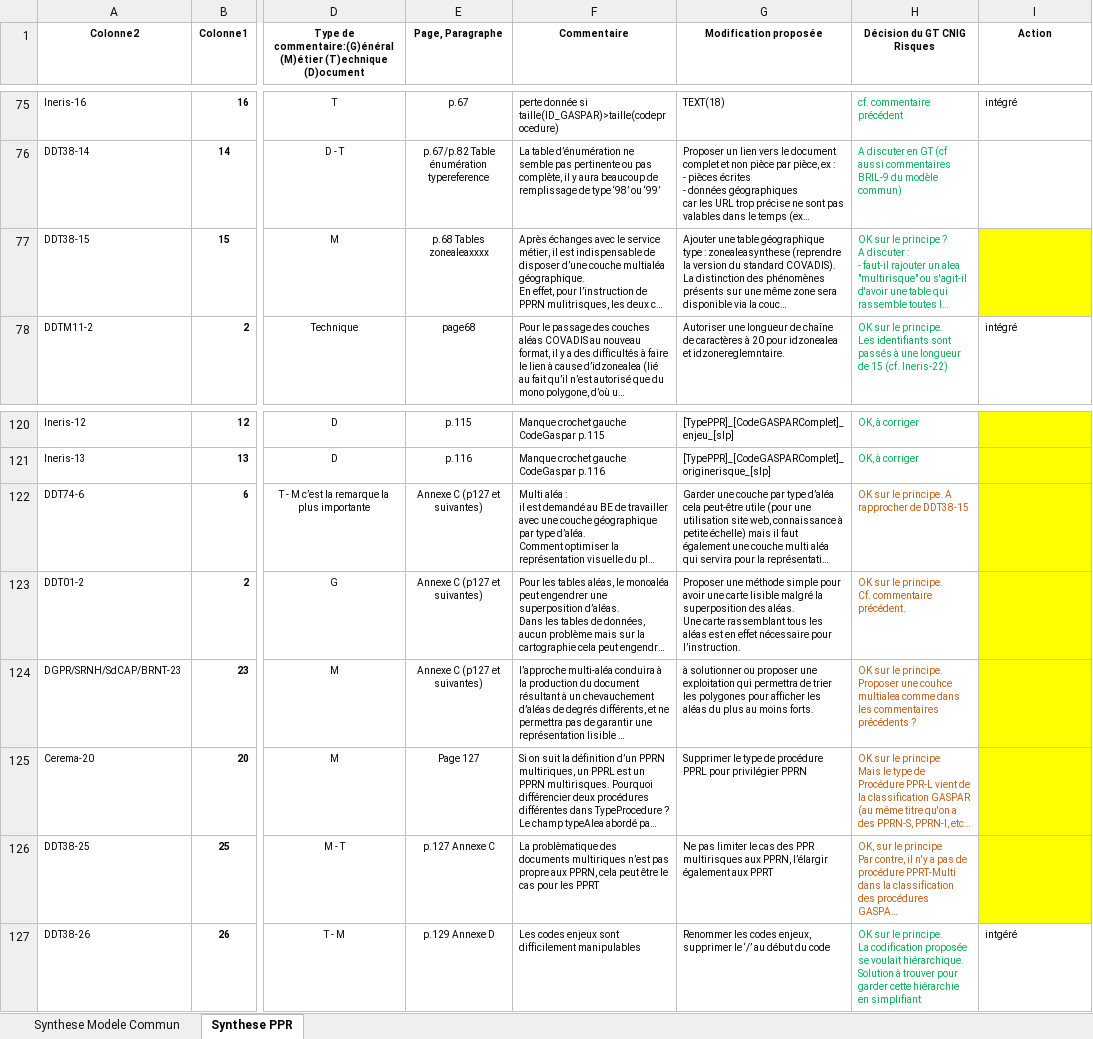
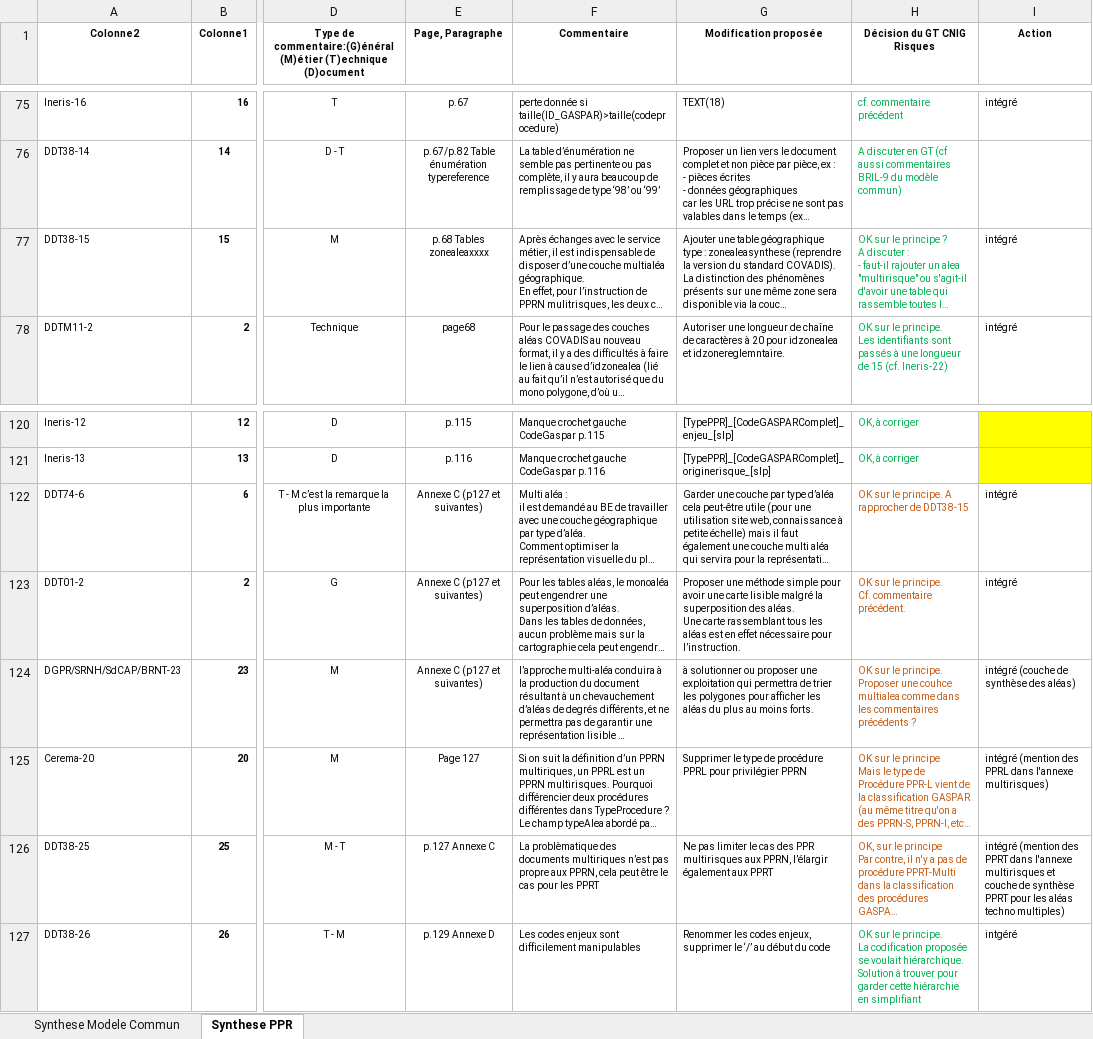
Before and after one commit to cnigfr/Geostandards-Risques, an Excel workbook: suivi/2024-05_06-Consultation-publique/Synthes-Commentaires-ModeleCommun-PPR.xlsx, sheet Synthese PPR, drawn as a sheet; only a part is shown, gaps mark what is left out; long unchanged cells end in …; values as stored, in another font and other column widths than the file's, no borders; table styles not drawn; the diff names each change by its address in the sheet, - before the commit and + after, or states it on an @@ line.

Commit message:
traitement commentaires :DDT88-15, DDT38-25, DDT74-6; DDT01-2, BRNT-23 et Cerema-20 (multirisques)

```diff
--- a/suivi/2024-05_06-Consultation-publique/Synthes-Commentaires-ModeleCommun-PPR.xlsx (sheet Synthese PPR)
+++ b/suivi/2024-05_06-Consultation-publique/Synthes-Commentaires-ModeleCommun-PPR.xlsx (sheet Synthese PPR)
-I77 (Action): (empty)
+I77 (Action): intégré
-I77 fill: #FFFF00
+I77 fill: none
-I122:I123 (Action): (empty)
+I122:I123 (Action): intégré
-I122:I126 fill: #FFFF00
+I122:I126 fill: none
-I124 (Action): (empty)
+I124 (Action): intégré (couche de synthèse des aléas)
-I125 (Action): (empty)
+I125 (Action): intégré (mention des PPRL dans l'annexe multirisques)
-I126 (Action): (empty)
+I126 (Action): intégré (mention des PPRT dans l'annexe multirisques et couche de synthèse PPRT pour les aléas techno multiples)
```
Also changed, not shown: 2 other files.
